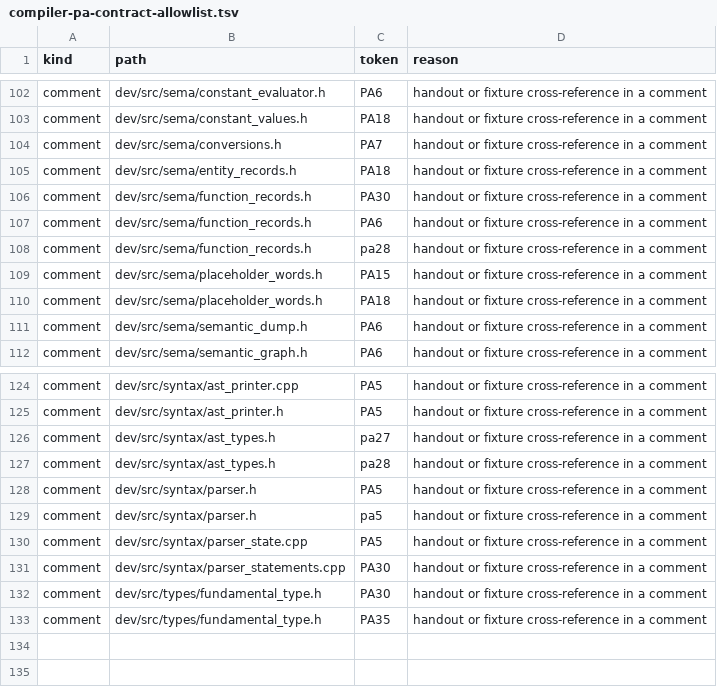
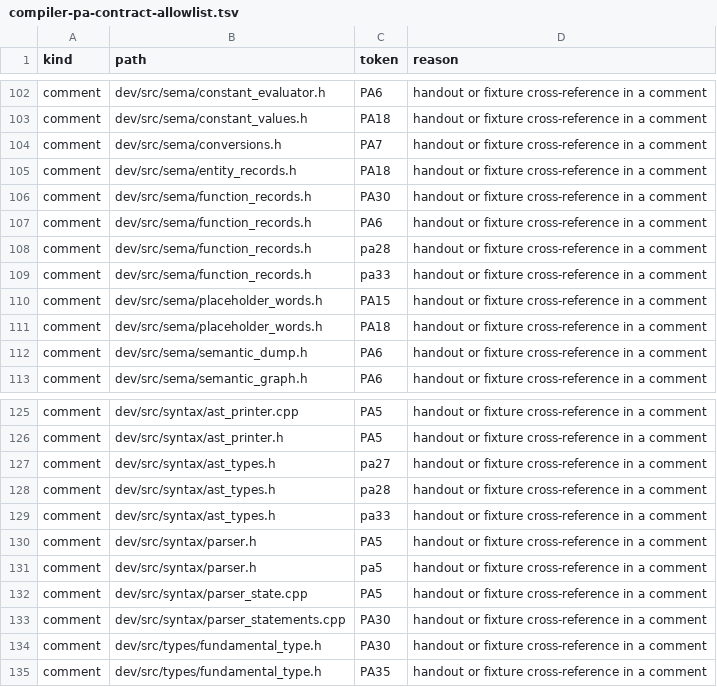
Before and after one commit to vishvananda/cppgm-extended, a TSV file: scripts/architecture/compiler-pa-contract-allowlist.tsv, drawn as a sheet; only a part is shown, gaps mark what is left out; the diff names each change by its address in the sheet, - before the commit and + after, or states it on an @@ line.

```diff
--- a/scripts/architecture/compiler-pa-contract-allowlist.tsv
+++ b/scripts/architecture/compiler-pa-contract-allowlist.tsv
+row 109: comment | dev/src/sema/function_records.h | pa33 | handout or fixture cross-reference in a comment
+row 129: comment | dev/src/syntax/ast_types.h | pa33 | handout or fixture cross-reference in a comment
```
Also changed, not shown: scripts/architecture/lowir-contract-ledger.tsv, 46 other files.
